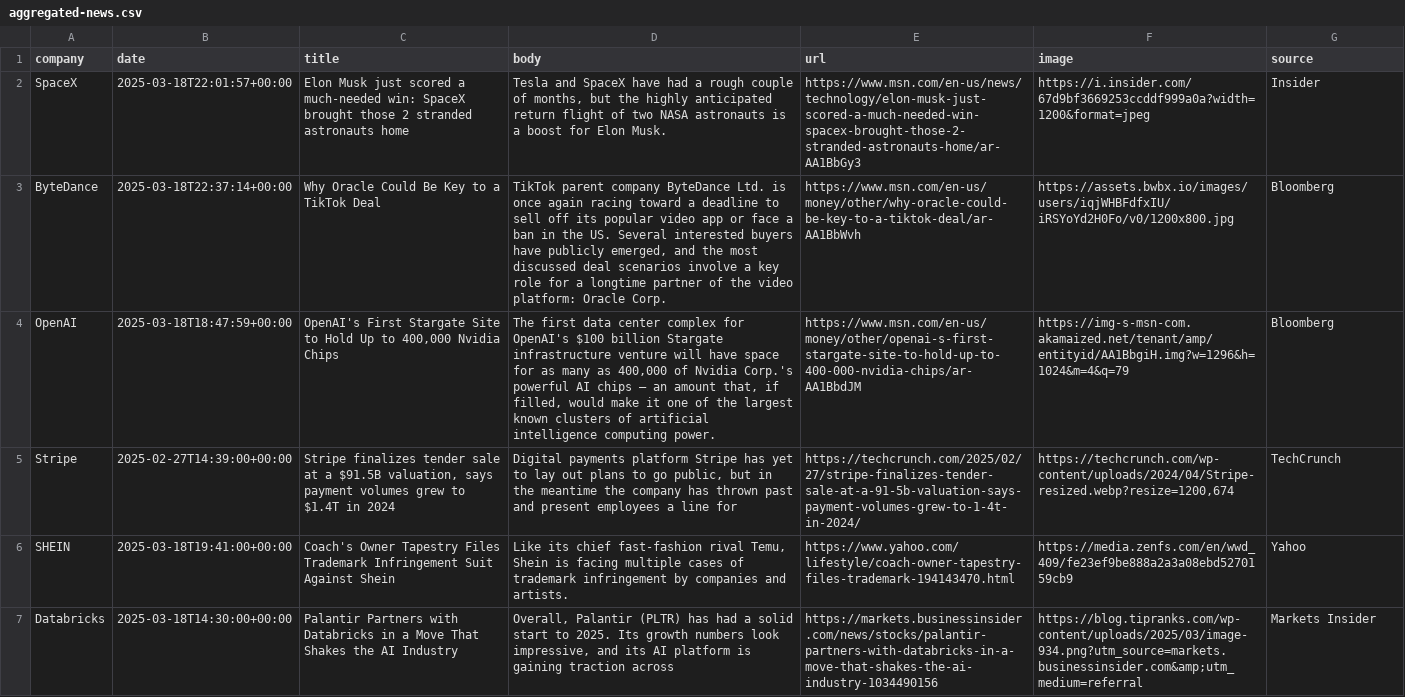
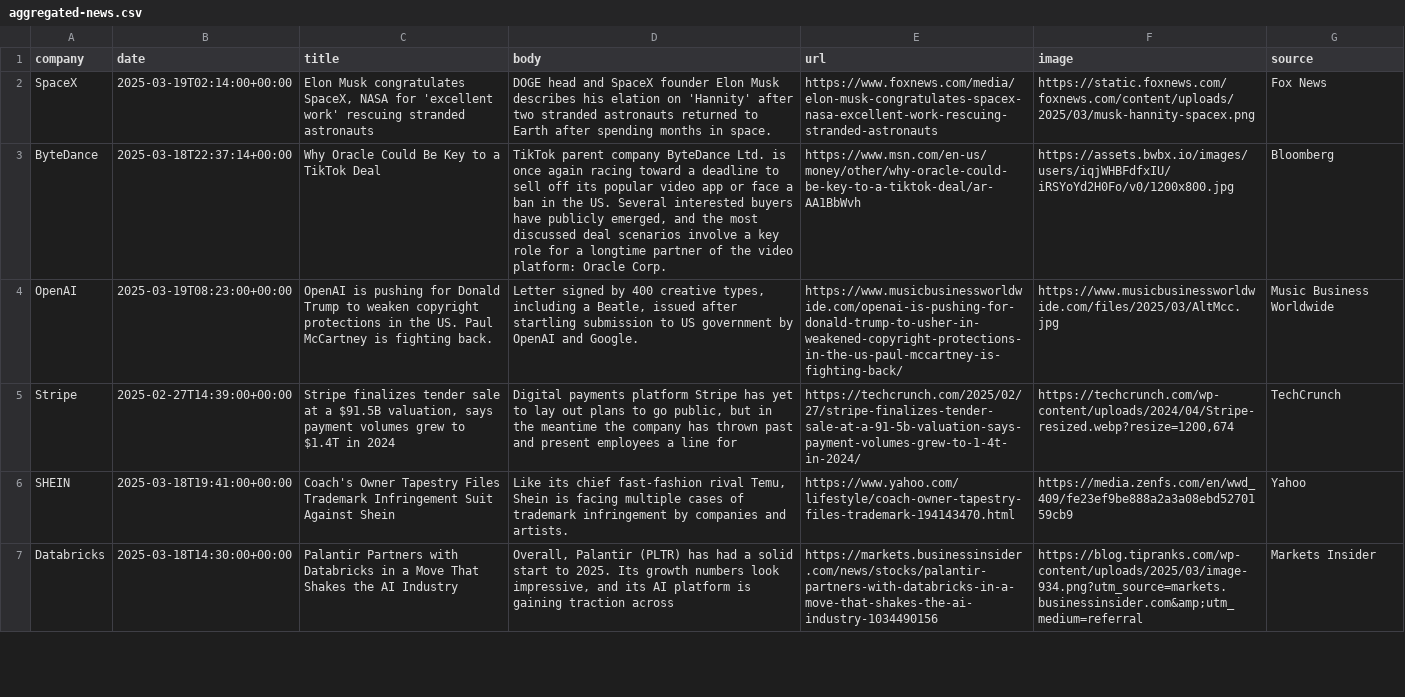
Before and after one commit to lloydchang/zzz-company-news, a CSV file: aggregated-news.csv, drawn as a sheet; only a part is shown; the diff covers the shown part only; the diff names each change by its address in the sheet, - before the commit and + after, or states it on an @@ line.

```diff
--- a/aggregated-news.csv
+++ b/aggregated-news.csv
-B2 (date): 2025-03-18T22:01:57+00:00
+B2 (date): 2025-03-19T02:14:00+00:00
-C2 (title): Elon Musk just scored a much-needed win: SpaceX brought those 2 stranded astronauts home
+C2 (title): Elon Musk congratulates SpaceX, NASA for 'excellent work' rescuing stranded astronauts
-D2 (body): Tesla and SpaceX have had a rough couple of months, but the highly anticipated return flight of two NASA astronauts is a boost for Elon Musk.
+D2 (body): DOGE head and SpaceX founder Elon Musk describes his elation on 'Hannity' after two stranded astronauts returned to Earth after spending months in space.
-E2 (url): https://www.msn.com/en-us/news/technology/elon-musk-just-scored-a-much-needed-win-spacex-brought-those-2-stranded-astronauts-home/ar-AA1BbGy3
+E2 (url): https://www.foxnews.com/media/elon-musk-congratulates-spacex-nasa-excellent-work-rescuing-stranded-astronauts
-F2 (image): https://i.insider.com/67d9bf3669253ccddf999a0a?width=1200&format=jpeg
+F2 (image): https://static.foxnews.com/foxnews.com/content/uploads/2025/03/musk-hannity-spacex.png
-G2 (source): Insider
+G2 (source): Fox News
-B4 (date): 2025-03-18T18:47:59+00:00
+B4 (date): 2025-03-19T08:23:00+00:00
-C4 (title): OpenAI's First Stargate Site to Hold Up to 400,000 Nvidia Chips
+C4 (title): OpenAI is pushing for Donald Trump to weaken copyright protections in the US. Paul McCartney is fighting back.
-D4 (body): The first data center complex for OpenAI's $100 billion Stargate infrastructure venture will have space for as many as 400,000 of Nvidia Corp.'s powerful AI chips — an amount that, if filled, would make it one of the largest known clusters of artificial intelligence computing power.
+D4 (body): Letter signed by 400 creative types, including a Beatle, issued after startling submission to US government by OpenAI and Google.
-E4 (url): https://www.msn.com/en-us/money/other/openai-s-first-stargate-site-to-hold-up-to-400-000-nvidia-chips/ar-AA1BbdJM
+E4 (url): https://www.musicbusinessworldwide.com/openai-is-pushing-for-donald-trump-to-usher-in-weakened-copyright-protections-in-the-us-paul-mccartney-is-fighting-back/
-F4 (image): https://img-s-msn-com.akamaized.net/tenant/amp/entityid/AA1BbgiH.img?w=1296&h=1024&m=4&q=79
+F4 (image): https://www.musicbusinessworldwide.com/files/2025/03/AltMcc.jpg
-G4 (source): Bloomberg
+G4 (source): Music Business Worldwide
```
Also changed, not shown: 12 edited cells elsewhere in this file, news-OpenAI.csv, news-SpaceX.csv, 4 other files.
